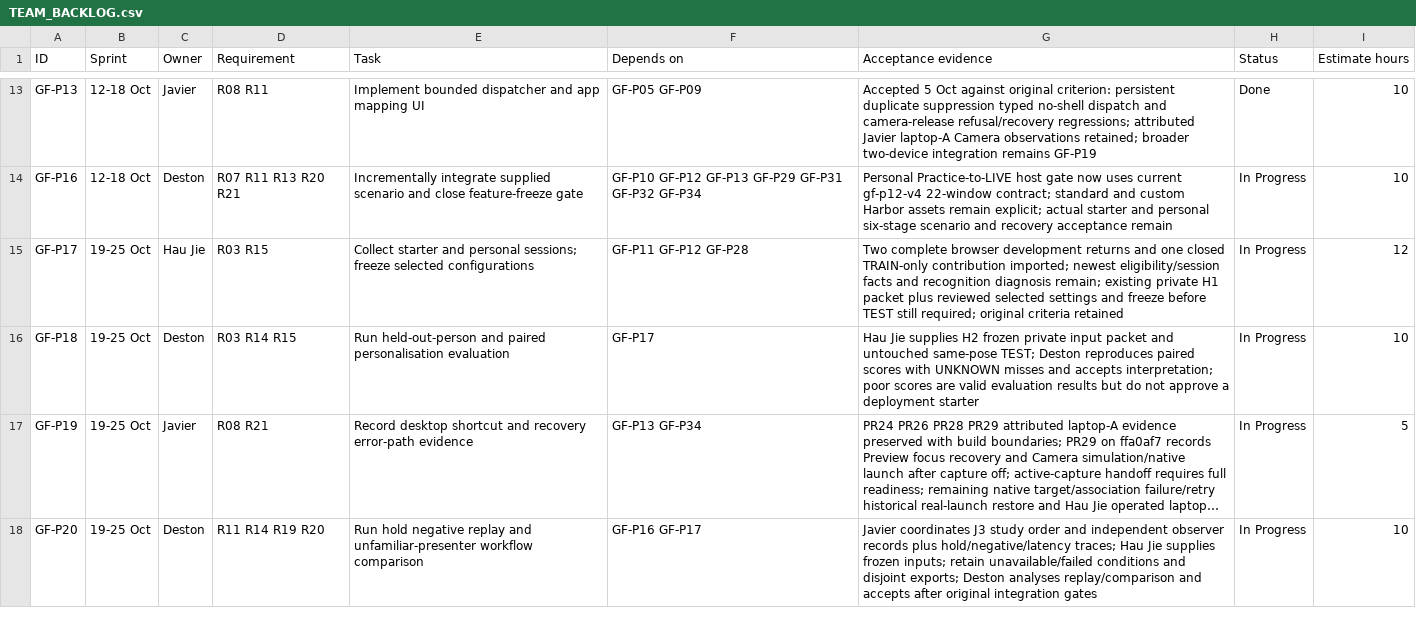
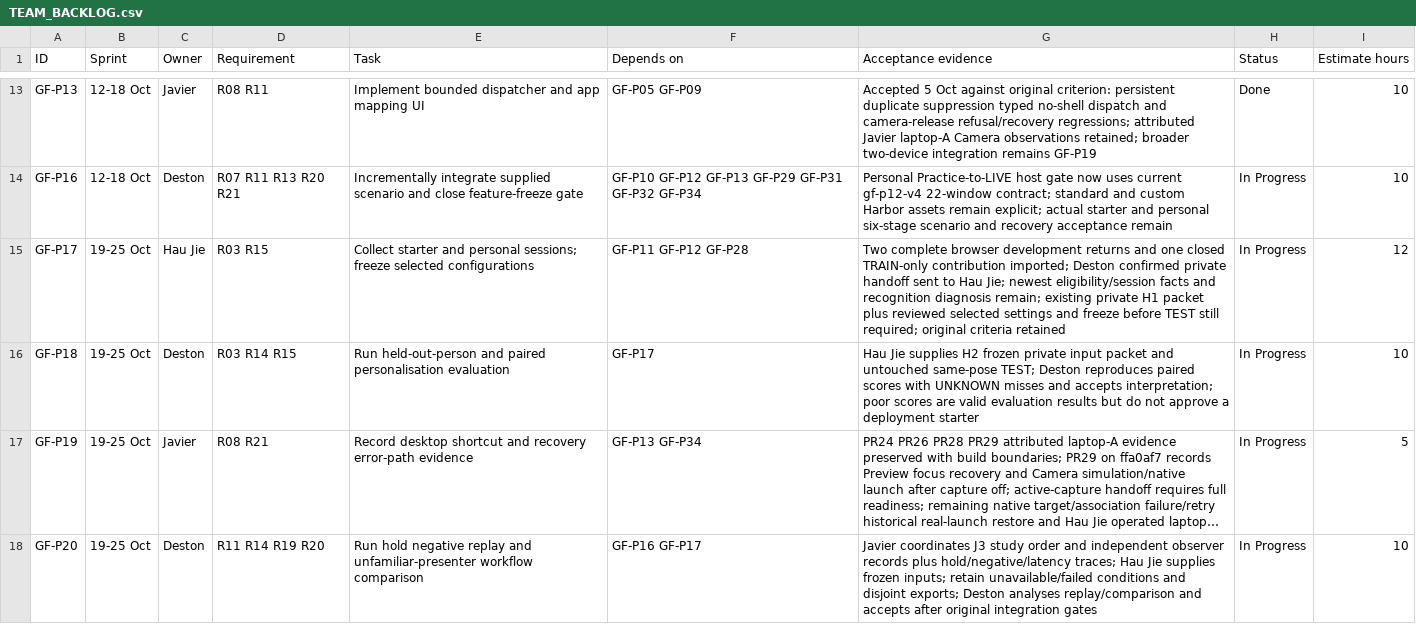
Before and after one commit to Chi944/GestureForge, a CSV file: docs/project/TEAM_BACKLOG.csv, drawn as a sheet; only a part is shown, gaps mark what is left out; long unchanged cells end in ….

Commit message:
Record private handoff and protect evaluation outputs

```diff
--- a/docs/project/TEAM_BACKLOG.csv
+++ b/docs/project/TEAM_BACKLOG.csv
@@ -14,3 +14,3 @@ GF-P13,12-18 Oct,Javier,R08 R11,Implement bounded dispatcher and app mapping UI,
 GF-P16,12-18 Oct,Deston,R07 R11 R13 R20 R21,Incrementally integrate supplied scenario and close feature-freeze gate,GF-P10 GF-P12 GF-P13 GF-P29 GF-P31 GF-P32 GF-P34,Personal Practice-to-LIVE host gate now uses current gf-p12-v4 22-window contract; standard and custom Harbor assets remain explicit; actual starter and personal six-stage scenario and recovery acceptance remain,In Progress,10
-GF-P17,19-25 Oct,Hau Jie,R03 R15,Collect starter and personal sessions; freeze selected configurations,GF-P11 GF-P12 GF-P28,Two complete browser development returns and one closed TRAIN-only contribution imported; newest eligibility/session facts and recognition diagnosis remain; existing private H1 packet plus reviewed selected settings and freeze before TEST still required; original criteria retained,In Progress,12
+GF-P17,19-25 Oct,Hau Jie,R03 R15,Collect starter and personal sessions; freeze selected configurations,GF-P11 GF-P12 GF-P28,Two complete browser development returns and one closed TRAIN-only contribution imported; Deston confirmed private handoff sent to Hau Jie; newest eligibility/session facts and recognition diagnosis remain; existing private H1 packet plus reviewed selected settings and freeze before TEST still required; original criteria retained,In Progress,12
 GF-P18,19-25 Oct,Deston,R03 R14 R15,Run held-out-person and paired personalisation evaluation,GF-P17,Hau Jie supplies H2 frozen private input packet and untouched same-pose TEST; Deston reproduces paired scores with UNKNOWN misses and accepts interpretation; poor scores are valid evaluation results but do not approve a deployment starter,In Progress,10
```
Also changed, not shown: 12 other files.
